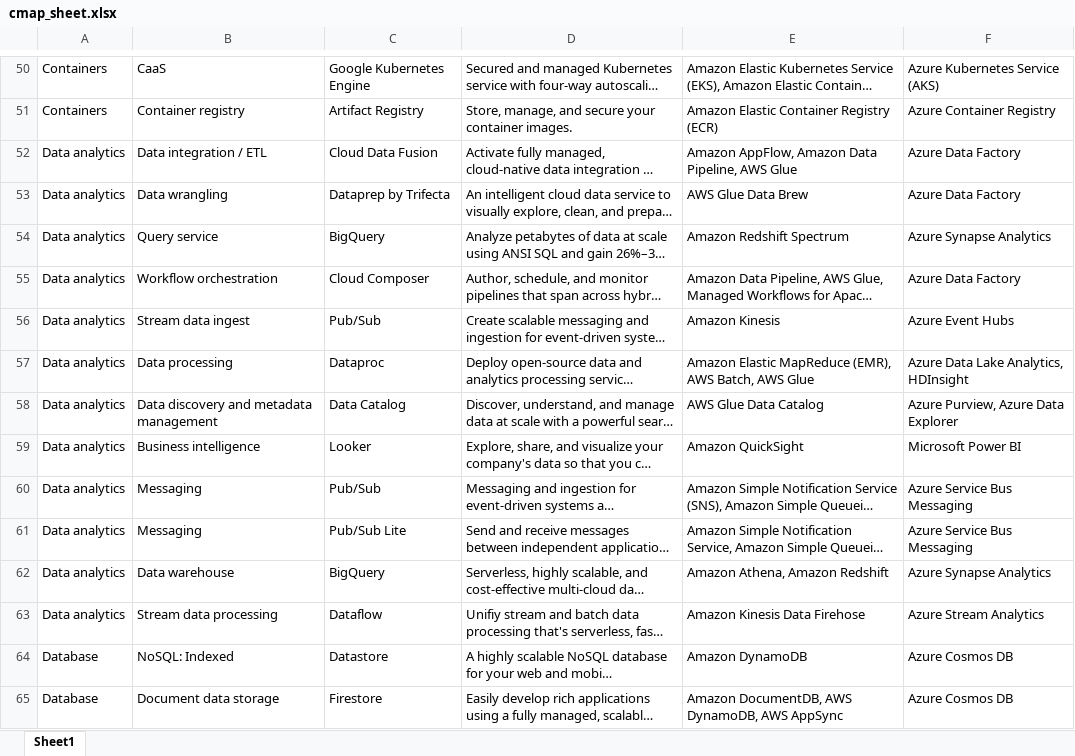
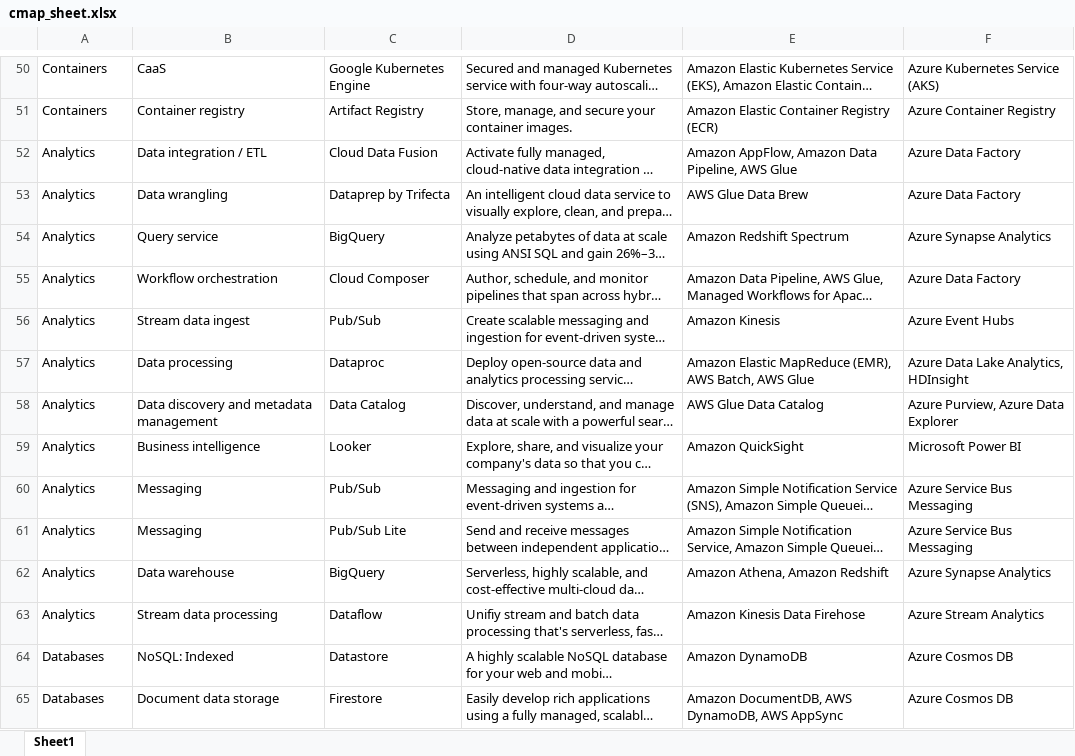
Before and after one commit to jammel-yeboah/cloud_service_analyzer, an Excel workbook: src/app/apis/cmap_sheet.xlsx, sheet Sheet1, drawn as a sheet; only a part is shown, gaps mark what is left out; long unchanged cells end in …; values as stored, in another font and other column widths than the file's, no borders; the diff covers the shown part only; the diff names each change by its address in the sheet, - before the commit and + after, or states it on an @@ line.

```diff
--- a/src/app/apis/cmap_sheet.xlsx (sheet Sheet1)
+++ b/src/app/apis/cmap_sheet.xlsx (sheet Sheet1)
-A52:A63: Data analytics
+A52:A63: Analytics
-A64:A65: Database
+A64:A65: Databases
```
Also changed, not shown: 1 added row, 1 removed row and 103 edited cells elsewhere in this sheet, 9 other files.
